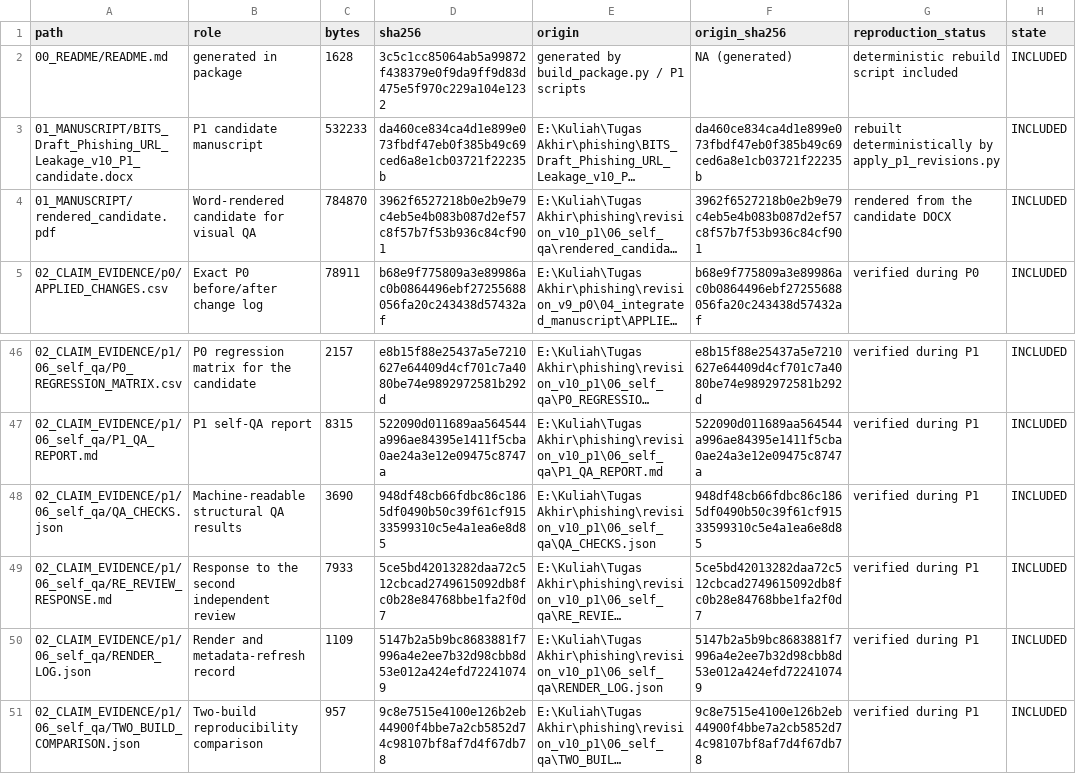
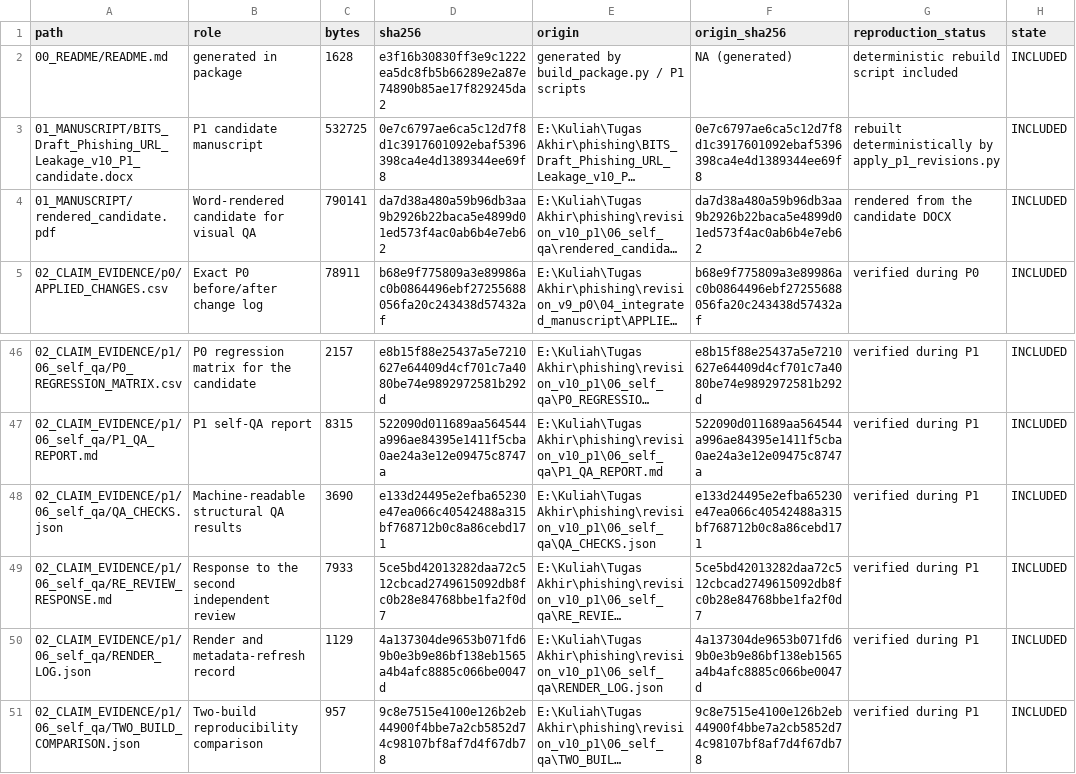
Before and after one commit to Handy-Wibowo/supreme-sniffle, a CSV file: MANIFEST.csv, drawn as a sheet; only a part is shown, gaps mark what is left out; long unchanged cells end in …; the diff covers the shown part only; the diff names each change by its address in the sheet, - before the commit and + after, or states it on an @@ line.

```diff
--- a/MANIFEST.csv
+++ b/MANIFEST.csv
-D2 (sha256): 3c5c1cc85064ab5a99872f438379e0f9da9ff9d83d475e5f970c229a104e1232
+D2 (sha256): e3f16b30830ff3e9c1222ea5dc8fb5b66289e2a87e74890b85ae17f829245da2
-C3 (bytes): 532233
+C3 (bytes): 532725
-D3 (sha256): da460ce834ca4d1e899e073fbdf47eb0f385b49c69ced6a8e1cb03721f22235b
+D3 (sha256): 0e7c6797ae6ca5c12d7f8d1c3917601092ebaf5396398ca4e4d1389344ee69f8
-F3 (origin_sha256): da460ce834ca4d1e899e073fbdf47eb0f385b49c69ced6a8e1cb03721f22235b
+F3 (origin_sha256): 0e7c6797ae6ca5c12d7f8d1c3917601092ebaf5396398ca4e4d1389344ee69f8
-C4 (bytes): 784870
+C4 (bytes): 790141
-D4 (sha256): 3962f6527218b0e2b9e79c4eb5e4b083b087d2ef57c8f57b7f53b936c84cf901
+D4 (sha256): da7d38a480a59b96db3aa9b2926b22baca5e4899d01ed573f4ac0ab6b4e7eb62
-F4 (origin_sha256): 3962f6527218b0e2b9e79c4eb5e4b083b087d2ef57c8f57b7f53b936c84cf901
+F4 (origin_sha256): da7d38a480a59b96db3aa9b2926b22baca5e4899d01ed573f4ac0ab6b4e7eb62
-D48 (sha256): 948df48cb66fdbc86c1865df0490b50c39f61cf91533599310c5e4a1ea6e8d85
+D48 (sha256): e133d24495e2efba65230e47ea066c40542488a315bf768712b0c8a86cebd171
-F48 (origin_sha256): 948df48cb66fdbc86c1865df0490b50c39f61cf91533599310c5e4a1ea6e8d85
+F48 (origin_sha256): e133d24495e2efba65230e47ea066c40542488a315bf768712b0c8a86cebd171
-C50 (bytes): 1109
+C50 (bytes): 1129
-D50 (sha256): 5147b2a5b9bc8683881f7996a4e2ee7b32d98cbb8d53e012a424efd722410749
+D50 (sha256): 4a137304de9653b071fd69b0e3b9e86bf138eb1565a4b4afc8885c066be0047d
-F50 (origin_sha256): 5147b2a5b9bc8683881f7996a4e2ee7b32d98cbb8d53e012a424efd722410749
+F50 (origin_sha256): 4a137304de9653b071fd69b0e3b9e86bf138eb1565a4b4afc8885c066be0047d
```
Also changed, not shown: 4 added rows and 9 edited cells elsewhere in this file, 02_CLAIM_EVIDENCE/p1/05_integrated_manuscript/CHANGE_REGISTER.csv, 11 other files.
